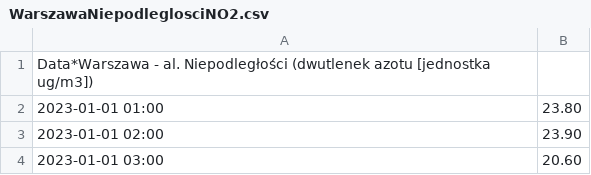
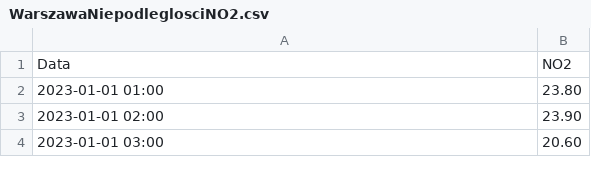
Before and after one commit to tomekRzepka/air_polution, a CSV file: dane/WarszawaNiepodleglosciNO2.csv, drawn as a sheet; only a part is shown; removed rows and columns are numbered as before the commit, all else as after; the diff names each change by its address in the sheet, - before the commit and + after, or states it on an @@ line.

```diff
--- a/dane/WarszawaNiepodleglosciNO2.csv
+++ b/dane/WarszawaNiepodleglosciNO2.csv
-row 1: Data*Warszawa - al. Niepodległości (dwutlenek azotu [jednostka ug/m3])
+row 1: Data | NO2
```
Also changed, not shown: dane/GdanskLeczkowaCO.csv, dane/KrakowKrasinskiegoPM10.csv, 10 other files.
